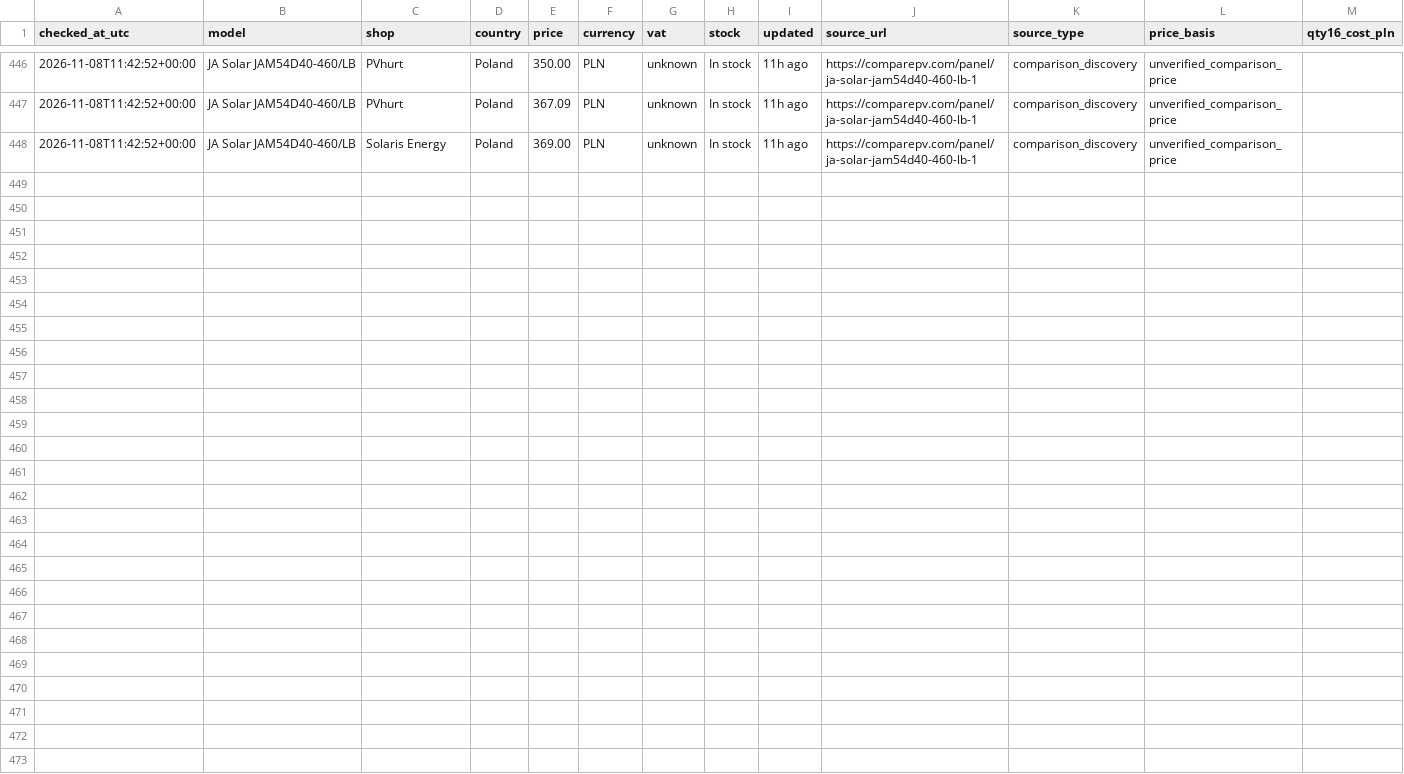
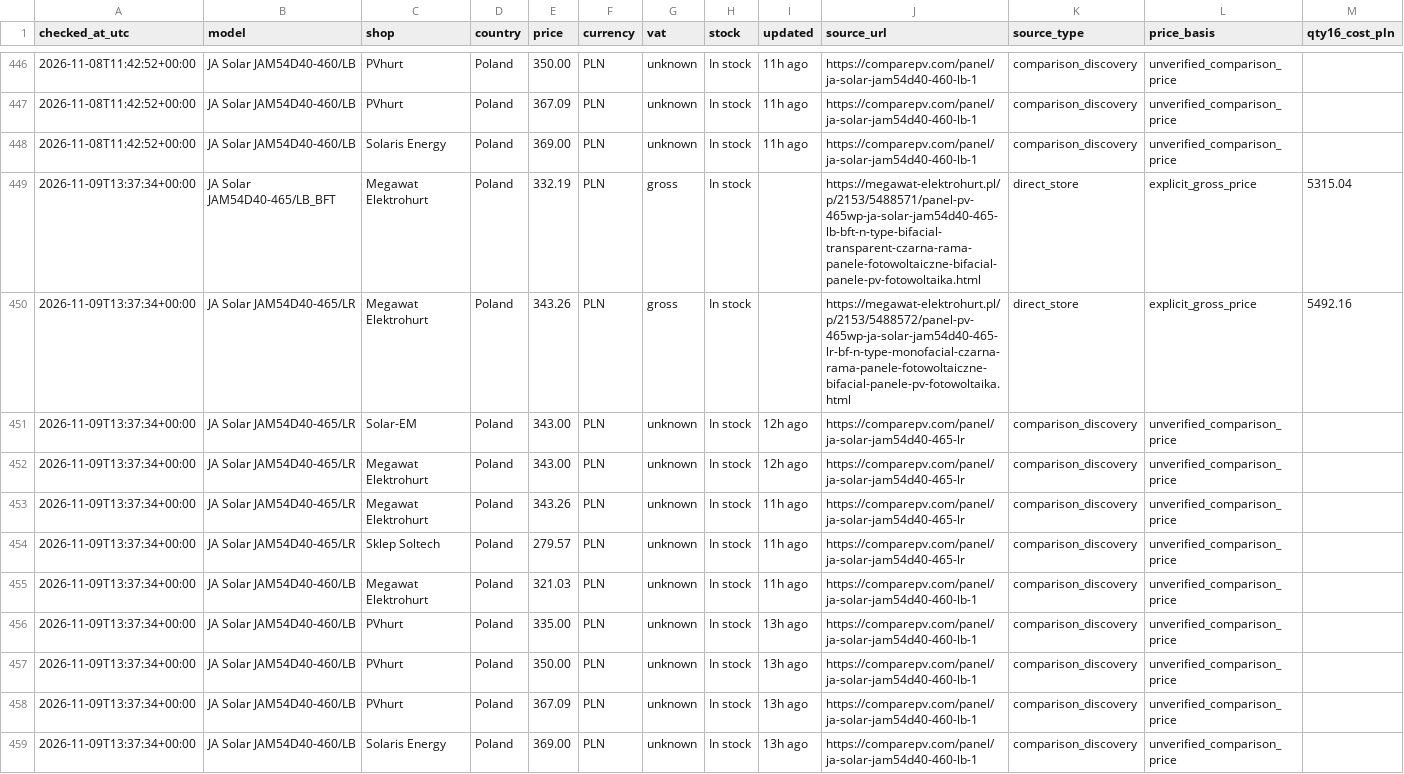
Before and after one commit to blotunga-prog/pv-price-monitor, a CSV file: data/price_history.csv, drawn as a sheet; only a part is shown, gaps mark what is left out; rows hold the shown columns only; the diff names each change by its address in the sheet, - before the commit and + after, or states it on an @@ line.

```diff
--- a/data/price_history.csv
+++ b/data/price_history.csv
+row 449: 2026-11-09T13:37:34+00:00 | JA Solar JAM54D40-465/LB_BFT | Megawat Elektrohurt | Poland | 332.19 | PLN | gross | In stock |  | https://megawat-elektrohurt.pl/p/2153/5488571/panel-pv-465wp-ja-solar-jam54d40-465-lb-bft-n-type-bifacial-transparent-czarna-rama-panele-fotowoltaiczne-bifacial-panele-pv-fotowoltaika.html | direct_store | explicit_gross_price | 5315.04
+row 450: 2026-11-09T13:37:34+00:00 | JA Solar JAM54D40-465/LR | Megawat Elektrohurt | Poland | 343.26 | PLN | gross | In stock |  | https://megawat-elektrohurt.pl/p/2153/5488572/panel-pv-465wp-ja-solar-jam54d40-465-lr-bf-n-type-monofacial-czarna-rama-panele-fotowoltaiczne-bifacial-panele-pv-fotowoltaika.html | direct_store | explicit_gross_price | 5492.16
+row 451: 2026-11-09T13:37:34+00:00 | JA Solar JAM54D40-465/LR | Solar-EM | Poland | 343.00 | PLN | unknown | In stock | 12h ago | https://comparepv.com/panel/ja-solar-jam54d40-465-lr | comparison_discovery | unverified_comparison_price
+row 452: 2026-11-09T13:37:34+00:00 | JA Solar JAM54D40-465/LR | Megawat Elektrohurt | Poland | 343.00 | PLN | unknown | In stock | 12h ago | https://comparepv.com/panel/ja-solar-jam54d40-465-lr | comparison_discovery | unverified_comparison_price
+row 453: 2026-11-09T13:37:34+00:00 | JA Solar JAM54D40-465/LR | Megawat Elektrohurt | Poland | 343.26 | PLN | unknown | In stock | 11h ago | https://comparepv.com/panel/ja-solar-jam54d40-465-lr | comparison_discovery | unverified_comparison_price
+row 454: 2026-11-09T13:37:34+00:00 | JA Solar JAM54D40-465/LR | Sklep Soltech | Poland | 279.57 | PLN | unknown | In stock | 11h ago | https://comparepv.com/panel/ja-solar-jam54d40-465-lr | comparison_discovery | unverified_comparison_price
+row 455: 2026-11-09T13:37:34+00:00 | JA Solar JAM54D40-460/LB | Megawat Elektrohurt | Poland | 321.03 | PLN | unknown | In stock | 11h ago | https://comparepv.com/panel/ja-solar-jam54d40-460-lb-1 | comparison_discovery | unverified_comparison_price
+row 456: 2026-11-09T13:37:34+00:00 | JA Solar JAM54D40-460/LB | PVhurt | Poland | 335.00 | PLN | unknown | In stock | 13h ago | https://comparepv.com/panel/ja-solar-jam54d40-460-lb-1 | comparison_discovery | unverified_comparison_price
+row 457: 2026-11-09T13:37:34+00:00 | JA Solar JAM54D40-460/LB | PVhurt | Poland | 350.00 | PLN | unknown | In stock | 13h ago | https://comparepv.com/panel/ja-solar-jam54d40-460-lb-1 | comparison_discovery | unverified_comparison_price
+row 458: 2026-11-09T13:37:34+00:00 | JA Solar JAM54D40-460/LB | PVhurt | Poland | 367.09 | PLN | unknown | In stock | 13h ago | https://comparepv.com/panel/ja-solar-jam54d40-460-lb-1 | comparison_discovery | unverified_comparison_price
+row 459: 2026-11-09T13:37:34+00:00 | JA Solar JAM54D40-460/LB | Solaris Energy | Poland | 369.00 | PLN | unknown | In stock | 13h ago | https://comparepv.com/panel/ja-solar-jam54d40-460-lb-1 | comparison_discovery | unverified_comparison_price
```
Also changed, not shown: data/prices.csv.
